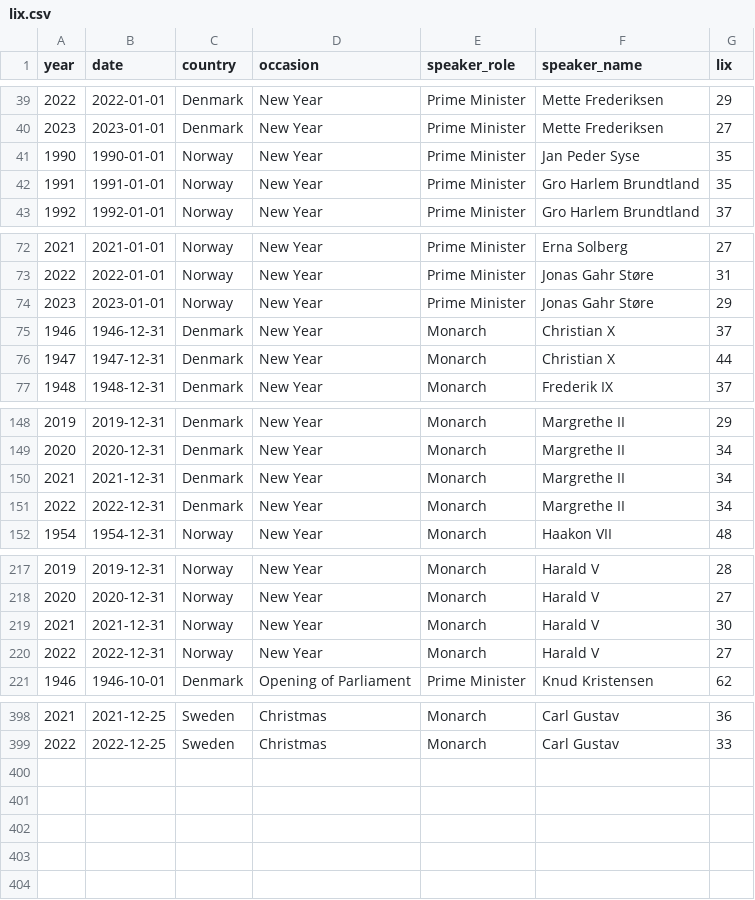
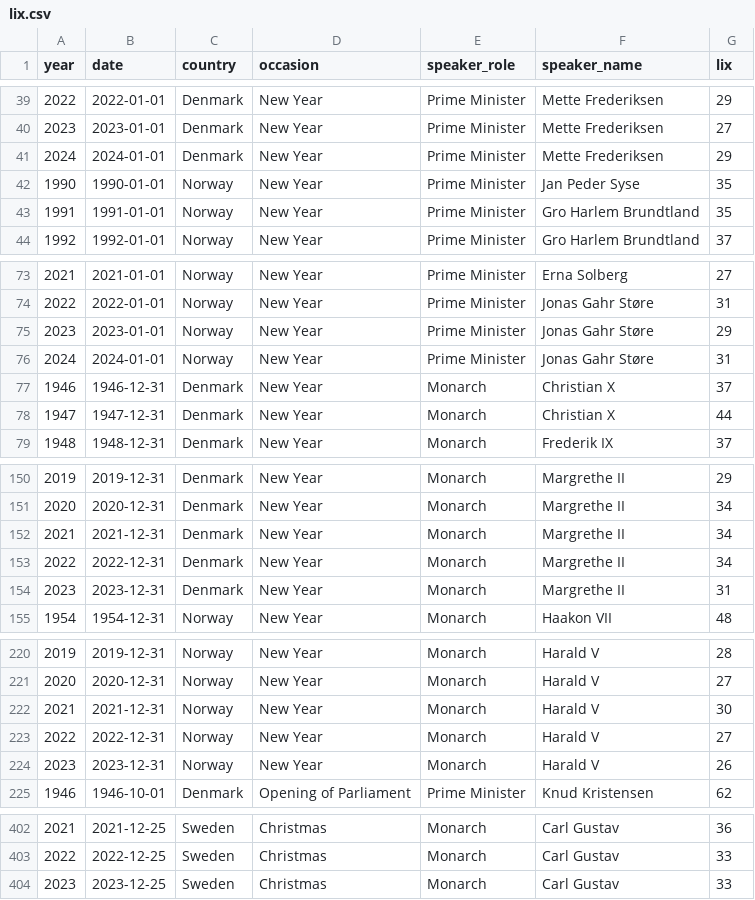
Before and after one commit to Straubinger/lix, a CSV file: lix.csv, drawn as a sheet; only a part is shown, gaps mark what is left out; the diff names each change by its address in the sheet, - before the commit and + after, or states it on an @@ line.

Commit message:
Update lix.csv

```diff
--- a/lix.csv
+++ b/lix.csv
+row 41: 2024 | 2024-01-01 | Denmark | New Year | Prime Minister | Mette Frederiksen | 29
+row 76: 2024 | 2024-01-01 | Norway | New Year | Prime Minister | Jonas Gahr Støre | 31
+row 154: 2023 | 2023-12-31 | Denmark | New Year | Monarch | Margrethe II | 31
+row 224: 2023 | 2023-12-31 | Norway | New Year | Monarch | Harald V | 26
+row 404: 2023 | 2023-12-25 | Sweden | Christmas | Monarch | Carl Gustav | 33
```
